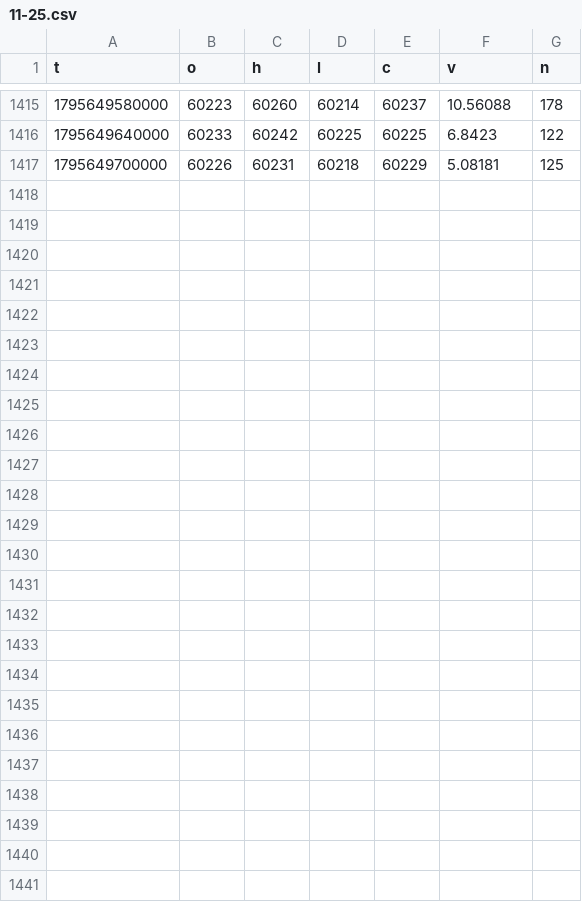
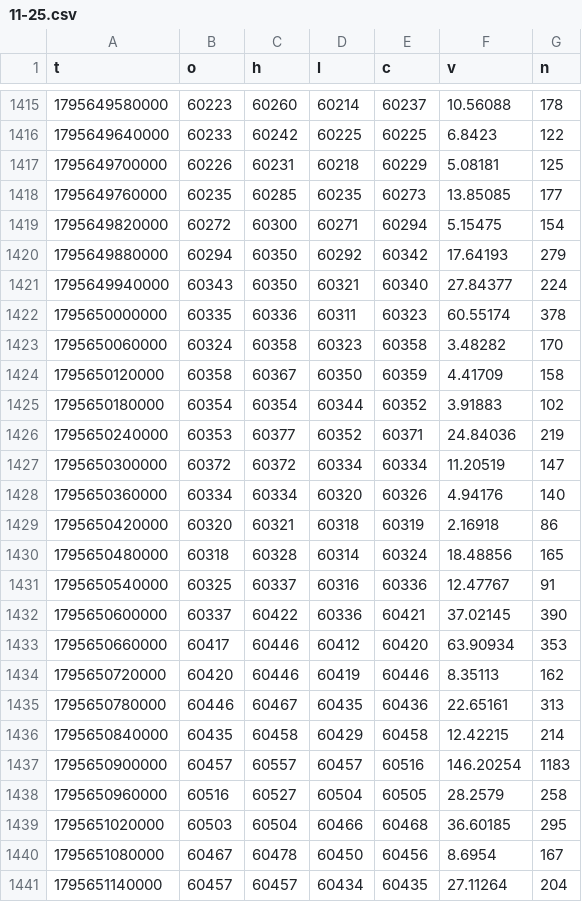
Before and after one commit to rdemb/hyperquant-data, a CSV file: BTC/1m/2026/11-25.csv, drawn as a sheet; only a part is shown, gaps mark what is left out; the diff names each change by its address in the sheet, - before the commit and + after, or states it on an @@ line.

```diff
--- a/BTC/1m/2026/11-25.csv
+++ b/BTC/1m/2026/11-25.csv
+row 1418: 1795649760000 | 60235 | 60285 | 60235 | 60273 | 13.85085 | 177
+row 1419: 1795649820000 | 60272 | 60300 | 60271 | 60294 | 5.15475 | 154
+row 1420: 1795649880000 | 60294 | 60350 | 60292 | 60342 | 17.64193 | 279
+row 1421: 1795649940000 | 60343 | 60350 | 60321 | 60340 | 27.84377 | 224
+row 1422: 1795650000000 | 60335 | 60336 | 60311 | 60323 | 60.55174 | 378
+row 1423: 1795650060000 | 60324 | 60358 | 60323 | 60358 | 3.48282 | 170
+row 1424: 1795650120000 | 60358 | 60367 | 60350 | 60359 | 4.41709 | 158
+row 1425: 1795650180000 | 60354 | 60354 | 60344 | 60352 | 3.91883 | 102
+row 1426: 1795650240000 | 60353 | 60377 | 60352 | 60371 | 24.84036 | 219
+row 1427: 1795650300000 | 60372 | 60372 | 60334 | 60334 | 11.20519 | 147
+row 1428: 1795650360000 | 60334 | 60334 | 60320 | 60326 | 4.94176 | 140
+row 1429: 1795650420000 | 60320 | 60321 | 60318 | 60319 | 2.16918 | 86
+row 1430: 1795650480000 | 60318 | 60328 | 60314 | 60324 | 18.48856 | 165
+row 1431: 1795650540000 | 60325 | 60337 | 60316 | 60336 | 12.47767 | 91
+row 1432: 1795650600000 | 60337 | 60422 | 60336 | 60421 | 37.02145 | 390
+row 1433: 1795650660000 | 60417 | 60446 | 60412 | 60420 | 63.90934 | 353
+row 1434: 1795650720000 | 60420 | 60446 | 60419 | 60446 | 8.35113 | 162
+row 1435: 1795650780000 | 60446 | 60467 | 60435 | 60436 | 22.65161 | 313
+row 1436: 1795650840000 | 60435 | 60458 | 60429 | 60458 | 12.42215 | 214
+row 1437: 1795650900000 | 60457 | 60557 | 60457 | 60516 | 146.20254 | 1183
+row 1438: 1795650960000 | 60516 | 60527 | 60504 | 60505 | 28.2579 | 258
+row 1439: 1795651020000 | 60503 | 60504 | 60466 | 60468 | 36.60185 | 295
+row 1440: 1795651080000 | 60467 | 60478 | 60450 | 60456 | 8.6954 | 167
+row 1441: 1795651140000 | 60457 | 60457 | 60434 | 60435 | 27.11264 | 204
```
Also changed, not shown: BTC/1d/2026.csv, BTC/1h/2026-11.csv, 2 other files.
